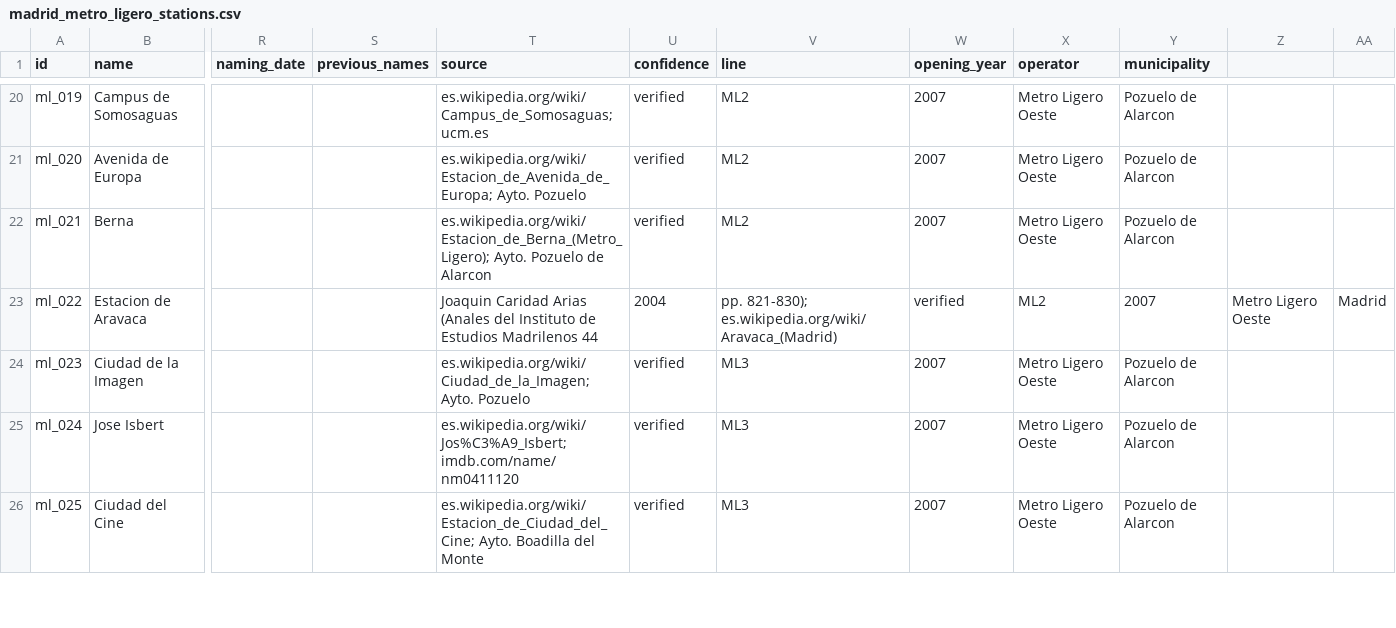
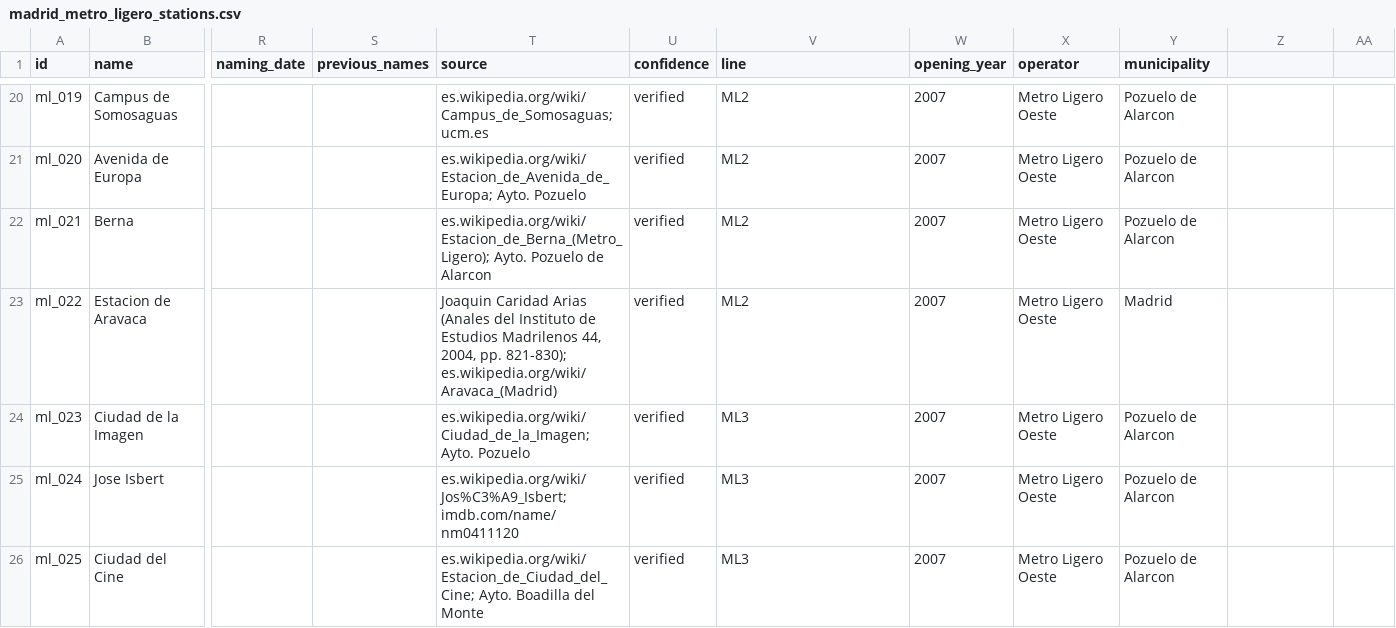
Before and after one commit to lbm364dl/toponyms-origins, a CSV file: data/madrid_metro_ligero_stations.csv, drawn as a sheet; only a part is shown, gaps mark what is left out; the diff names each change by its address in the sheet, - before the commit and + after, or states it on an @@ line.

```diff
--- a/data/madrid_metro_ligero_stations.csv
+++ b/data/madrid_metro_ligero_stations.csv
-T23 (source): …Estudios Madrilenos 44
+T23 (source): …Estudios Madrilenos 44, 2004, pp. 821-830); es.wikipedia.org/wiki/Aravaca_(Madrid)
-U23 (confidence): 2004
+U23 (confidence): verified
-V23 (line): pp. 821-830); es.wikipedia.org/wiki/Aravaca_(Madrid)
+V23 (line): ML2
-W23 (opening_year): verified
+W23 (opening_year): 2007
-X23 (operator): ML2
+X23 (operator): Metro Ligero Oeste
-Y23 (municipality): 2007
+Y23 (municipality): Madrid
-Z23: Metro Ligero Oeste
+Z23: (empty)
-AA23: Madrid
+AA23: (empty)
```
Also changed, not shown: data/madrid_metro_stations.csv, 2 other files.
